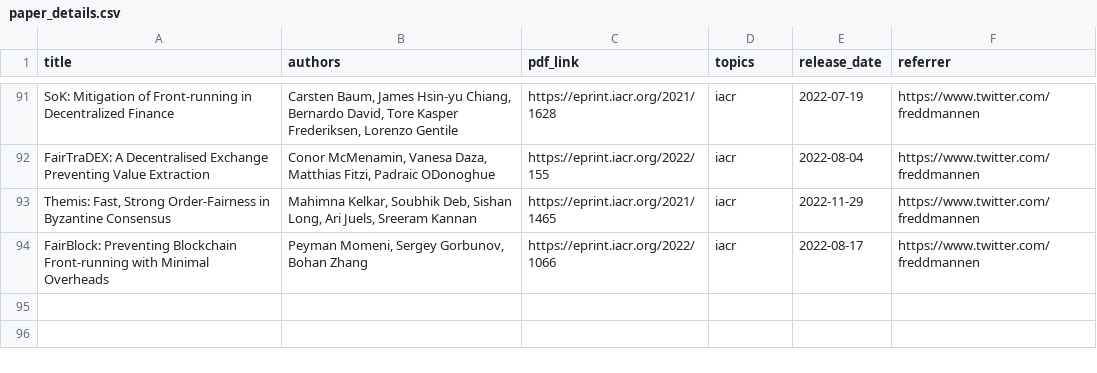
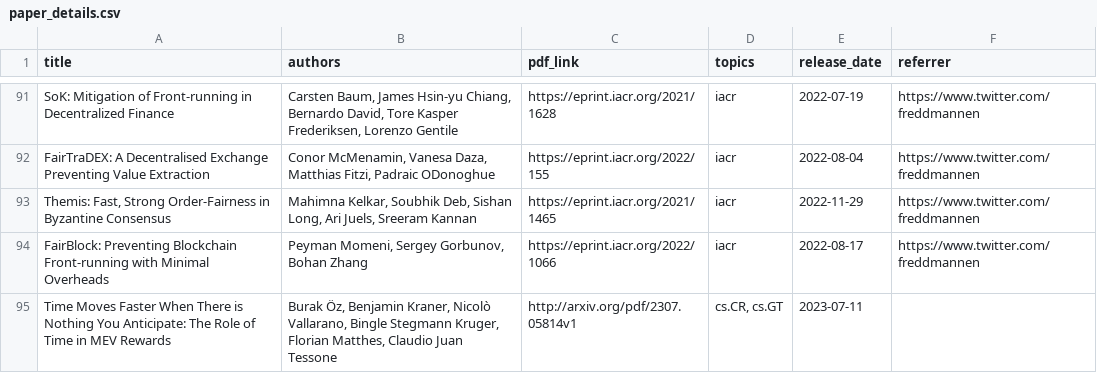
Before and after one commit to mev-fyi/data, a CSV file: data/paper_details.csv, drawn as a sheet; only a part is shown, gaps mark what is left out.

Commit message:
data upload: add paper, websites

```diff
--- a/data/paper_details.csv
+++ b/data/paper_details.csv
@@ -94 +94,2 @@ FairTraDEX: A Decentralised Exchange Preventing Value Extraction,"Conor McMenami
 FairBlock: Preventing Blockchain Front-running with Minimal Overheads,"Peyman Momeni, Sergey Gorbunov, Bohan Zhang",https://eprint.iacr.org/2022/1066,iacr,2022-08-17,https://www.twitter.com/freddmannen
+Time Moves Faster When There is Nothing You Anticipate: The Role of Time in MEV Rewards,"Burak Öz, Benjamin Kraner, Nicolò Vallarano, Bingle Stegmann Kruger, Florian Matthes, Claudio Juan Tessone",http://arxiv.org/pdf/2307.05814v1,"cs.CR, cs.GT",2023-07-11,
```
Also changed, not shown: data/links/arxiv_papers.csv, data/links/websites.csv, 1 other file.
